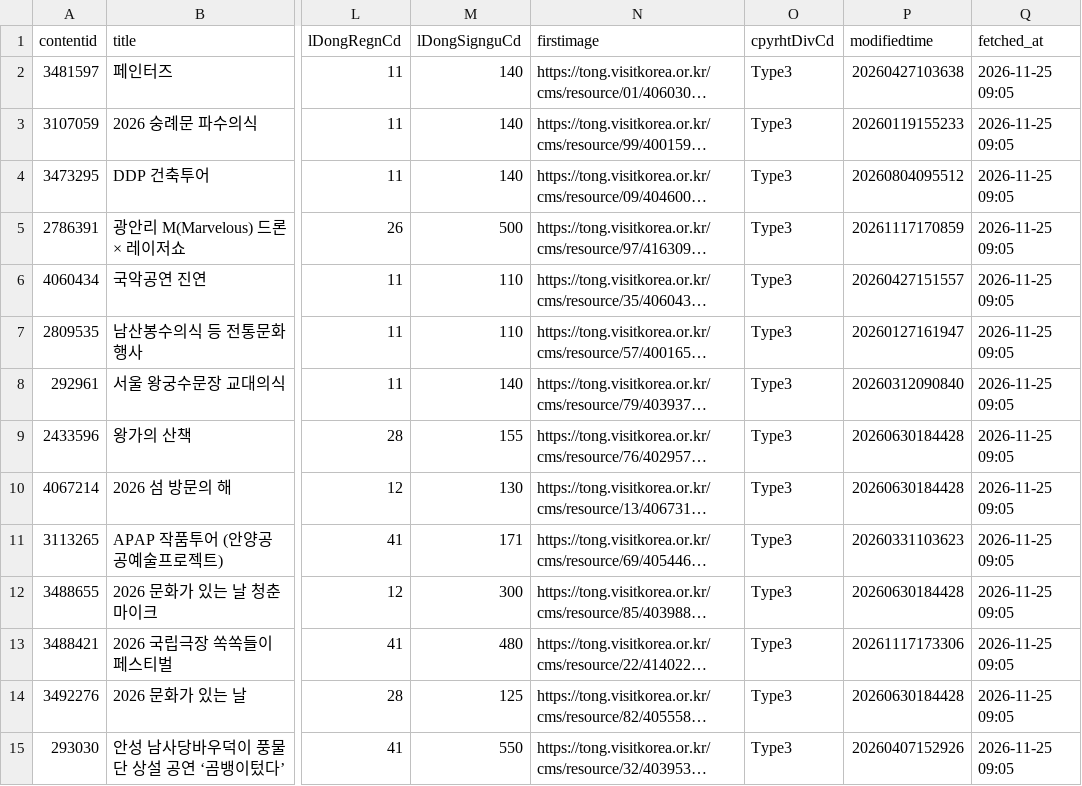
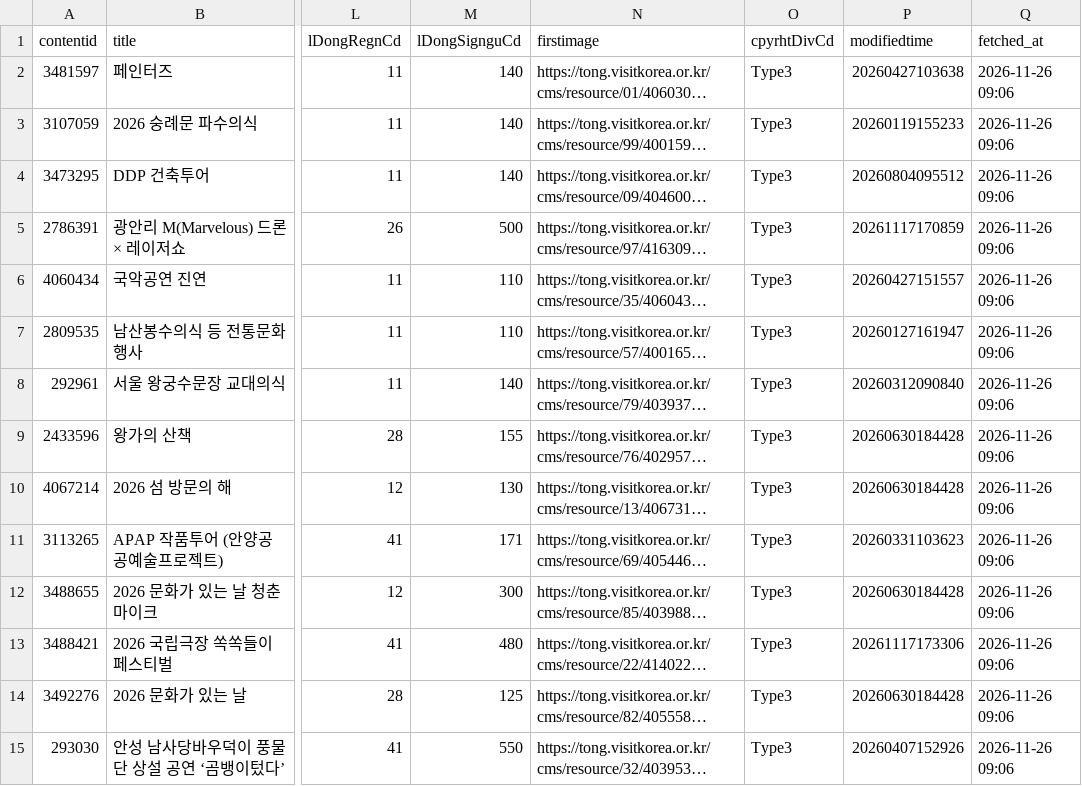
Before and after one commit to rkrjrl-ctrl/claude_drive, a CSV file: data/tour/festivals.csv, drawn as a sheet; only a part is shown, gaps mark what is left out; long unchanged cells end in …; the diff covers the shown part only; the diff names each change by its address in the sheet, - before the commit and + after, or states it on an @@ line.

```diff
--- a/data/tour/festivals.csv
+++ b/data/tour/festivals.csv
-Q2:Q15 (fetched_at): 2026-11-25 09:05
+Q2:Q15 (fetched_at): 2026-11-26 09:06
```
Also changed, not shown: 35 edited cells elsewhere in this file.
